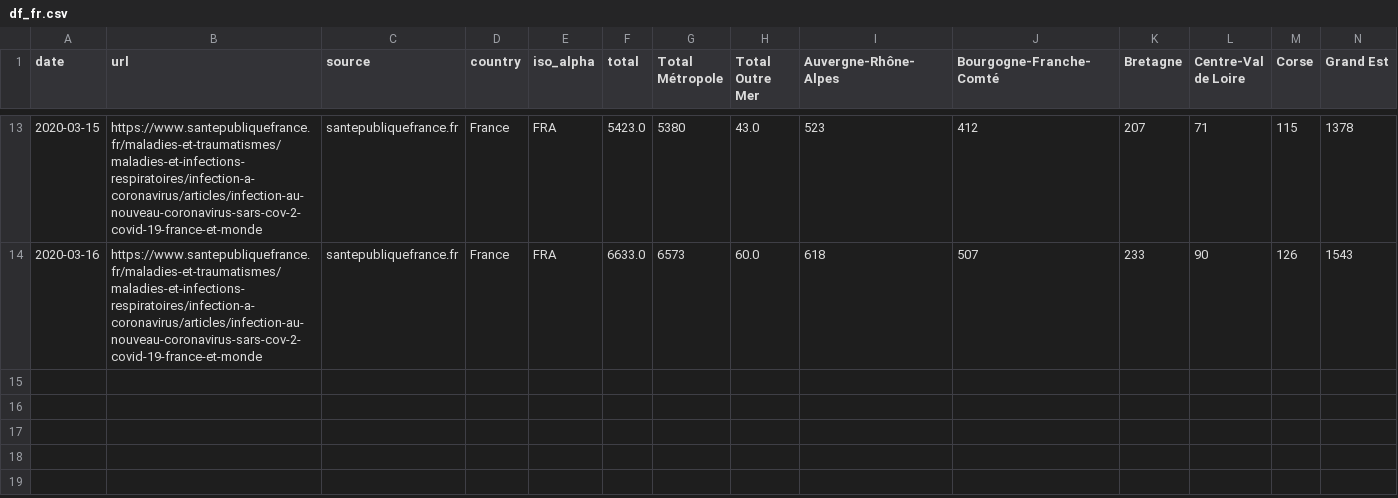
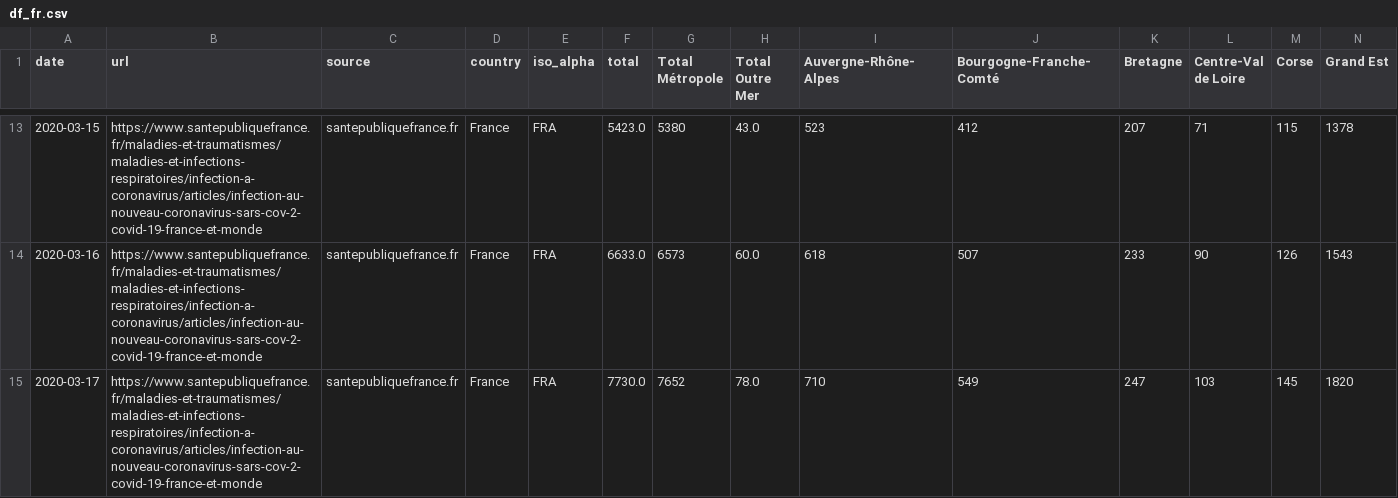
Before and after one commit to jeugregg/coronavirusModel, a CSV file: df_fr.csv, drawn as a sheet; only a part is shown, gaps mark what is left out; rows hold the shown columns only; the diff names each change by its address in the sheet, - before the commit and + after, or states it on an @@ line.

Commit message:
update France 17/03/2020

```diff
--- a/df_fr.csv
+++ b/df_fr.csv
+row 15: 2020-03-17 | https://www.santepubliquefrance.fr/maladies-et-traumatismes/maladies-et-infections-respiratoires/infection-a-coronavirus/articles/infection-au-nouveau-coronavirus-sars-cov-2-covid-19-france-et-monde | santepubliquefrance.fr | France | FRA | 7730.0 | 7652 | 78.0 | 710 | 549 | 247 | 103 | 145 | 1820
```
Also changed, not shown: 1 other file.
